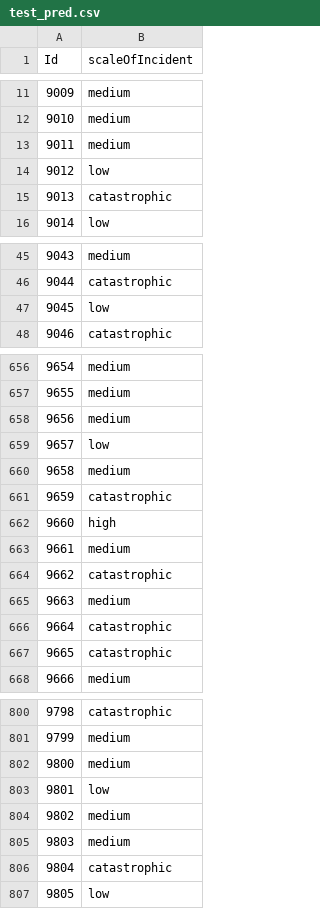
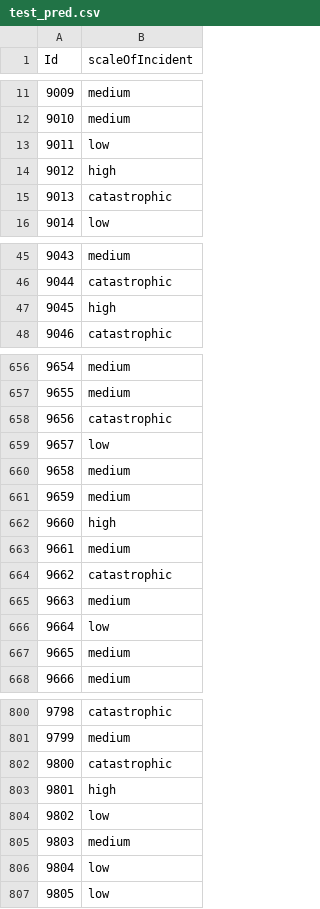
Before and after one commit to kanishkguptagit/Airlines-Catastrophes-Classification, a CSV file: test_pred.csv, drawn as a sheet; only a part is shown, gaps mark what is left out; the diff covers the shown part only.

```diff
--- a/test_pred.csv
+++ b/test_pred.csv
@@ -12,4 +12,4 @@ Id,scaleOfIncident
 9010,medium
-9011,medium
-9012,low
+9011,low
+9012,high
 9013,catastrophic
@@ -46,3 +46,3 @@ Id,scaleOfIncident
 9044,catastrophic
-9045,low
+9045,high
 9046,catastrophic
@@ -657,6 +657,6 @@ Id,scaleOfIncident
 9655,medium
-9656,medium
+9656,catastrophic
 9657,low
 9658,medium
-9659,catastrophic
+9659,medium
 9660,high
@@ -665,4 +665,4 @@ Id,scaleOfIncident
 9663,medium
-9664,catastrophic
-9665,catastrophic
+9664,low
+9665,medium
 9666,medium
@@ -801,7 +801,7 @@ Id,scaleOfIncident
 9799,medium
-9800,medium
-9801,low
-9802,medium
+9800,catastrophic
+9801,high
+9802,low
 9803,medium
-9804,catastrophic
+9804,low
 9805,low
```
Also changed, not shown: 73 edited cells elsewhere in this file, 1 other file.
